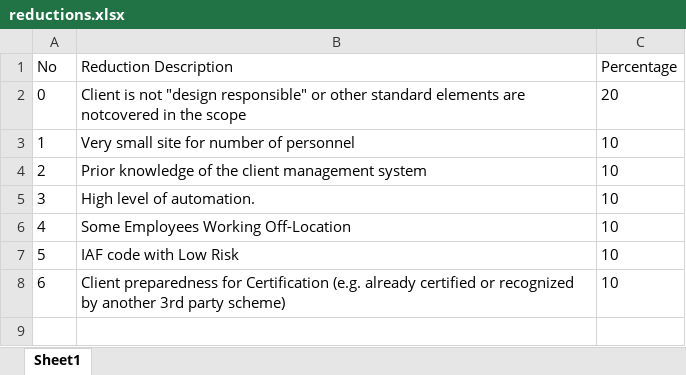
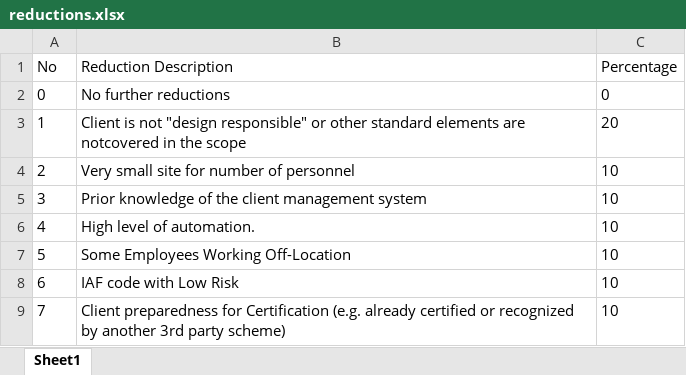
Before and after one commit to RicardoHavengar/ISO-9001-Audit-Time-Calculator, an Excel workbook: reductions.xlsx, sheet Sheet1, drawn as a sheet; values as stored, in another font and other column widths than the file's, no borders; addresses are those after the commit; the diff names each change by its address in the sheet, - before the commit and + after, or states it on an @@ line.

```diff
--- a/reductions.xlsx (sheet Sheet1)
+++ b/reductions.xlsx (sheet Sheet1)
+row 2: 0 | No further reductions | 0
@@ column A (No) renumbered from row 3 down @@
```
Also changed, not shown: enhancements.xlsx, 1 other file.
